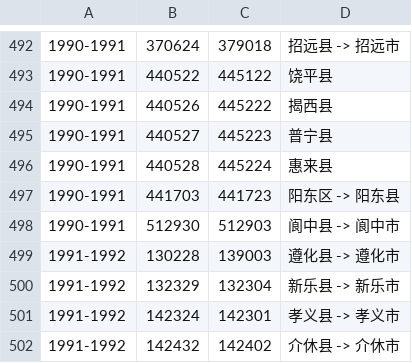
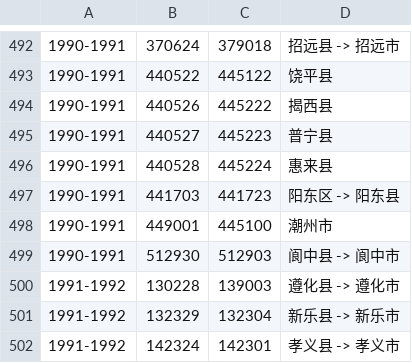
Before and after one commit to lizy14/division-changes, a CSV file: rules-generated/code-changes.csv, drawn as a sheet; only a part is shown, gaps mark what is left out; the shorter side is filled out with more unchanged rows; the diff names each change by its address in the sheet, - before the commit and + after, or states it on an @@ line.

```diff
--- a/rules-generated/code-changes.csv
+++ b/rules-generated/code-changes.csv
+row 498: 1990-1991 | 449001 | 445100 | 潮州市
```
Also changed, not shown: rules-handwritten/code-merges.csv, rules-handwritten/code-splits.csv, 1 other file.
